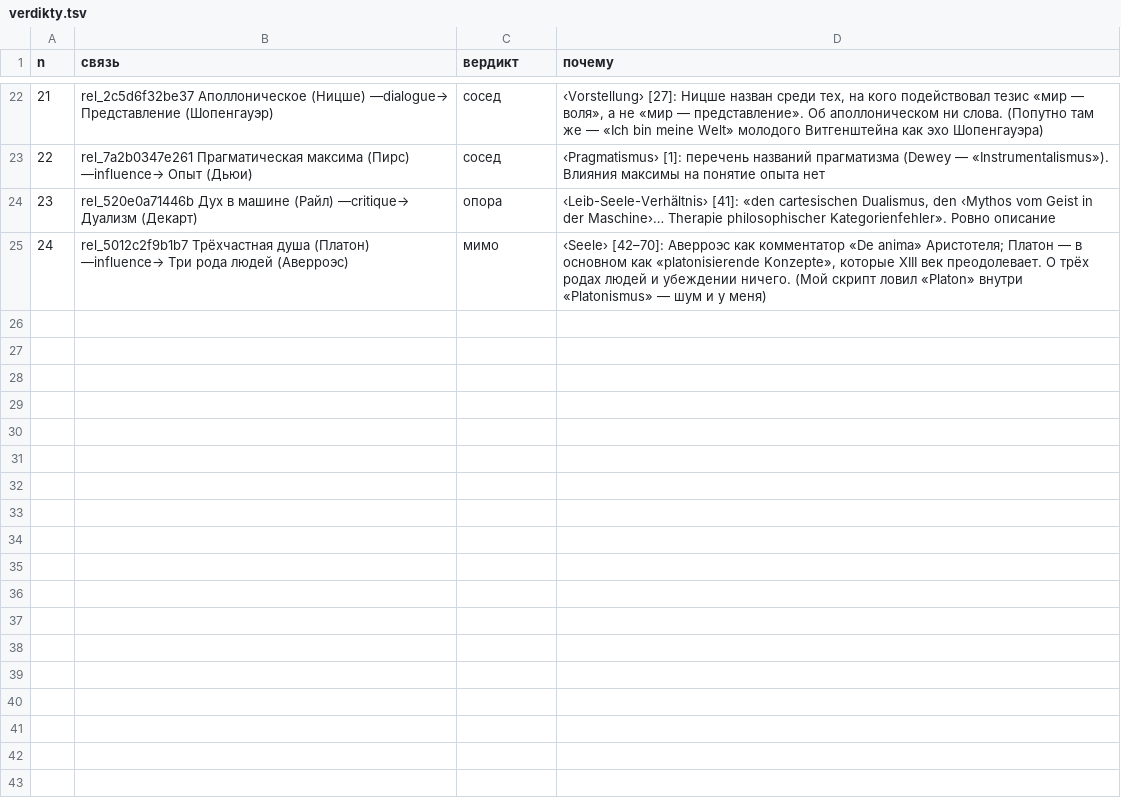
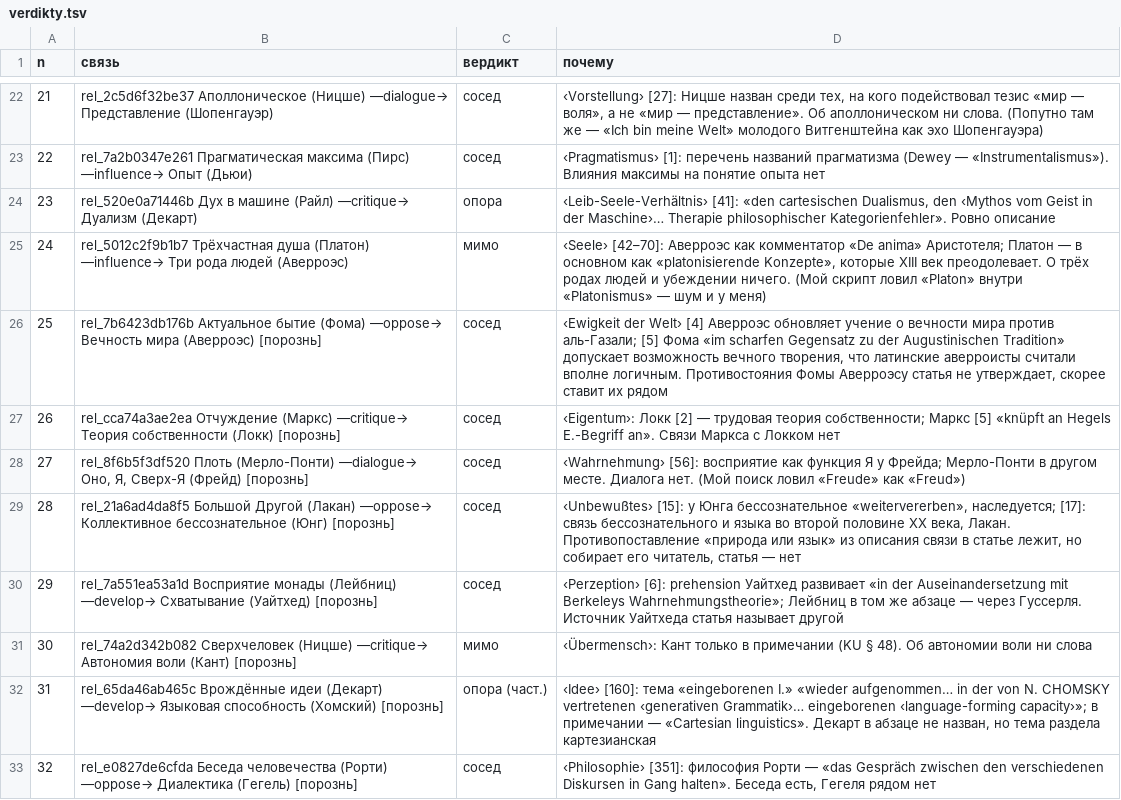
Before and after one commit to Ranatar/diarai, a TSV file: proekty/most/verdikty.tsv, drawn as a sheet; only a part is shown, gaps mark what is left out.

Commit message:
Мост: третий круг, порознь — 1 из 8

```diff
--- a/proekty/most/verdikty.tsv
+++ b/proekty/most/verdikty.tsv
@@ -25 +25,9 @@ n	связь	вердикт	почему
 24	rel_5012c2f9b1b7 Трёхчастная душа (Платон) —influence→ Три рода людей (Аверроэс)	мимо	‹Seele› [42–70]: Аверроэс как комментатор «De anima» Аристотеля; Платон — в основном как «platonisierende Konzepte», которые XIII век преодолевает. О трёх родах людей и убеждении ничего. (Мой скрипт ловил «Platon» внутри «Platonismus» — шум и у меня)
+25	rel_7b6423db176b Актуальное бытие (Фома) —oppose→ Вечность мира (Аверроэс) [порознь]	сосед	‹Ewigkeit der Welt› [4] Аверроэс обновляет учение о вечности мира против аль-Газали; [5] Фома «im scharfen Gegensatz zu der Augustinischen Tradition» допускает возможность вечного творения, что латинские аверроисты считали вполне логичным. Противостояния Фомы Аверроэсу статья не утверждает, скорее ставит их рядом
+26	rel_cca74a3ae2ea Отчуждение (Маркс) —critique→ Теория собственности (Локк) [порознь]	сосед	‹Eigentum›: Локк [2] — трудовая теория собственности; Маркс [5] «knüpft an Hegels E.-Begriff an». Связи Маркса с Локком нет
+27	rel_8f6b5f3df520 Плоть (Мерло-Понти) —dialogue→ Оно, Я, Сверх-Я (Фрейд) [порознь]	сосед	‹Wahrnehmung› [56]: восприятие как функция Я у Фрейда; Мерло-Понти в другом месте. Диалога нет. (Мой поиск ловил «Freude» как «Freud»)
+28	rel_21a6ad4da8f5 Большой Другой (Лакан) —oppose→ Коллективное бессознательное (Юнг) [порознь]	сосед	‹Unbewußtes› [15]: у Юнга бессознательное «weitervererben», наследуется; [17]: связь бессознательного и языка во второй половине XX века, Лакан. Противопоставление «природа или язык» из описания связи в статье лежит, но собирает его читатель, статья — нет
+29	rel_7a551ea53a1d Восприятие монады (Лейбниц) —develop→ Схватывание (Уайтхед) [порознь]	сосед	‹Perzeption› [6]: prehension Уайтхед развивает «in der Auseinandersetzung mit Berkeleys Wahrnehmungstheorie»; Лейбниц в том же абзаце — через Гуссерля. Источник Уайтхеда статья называет другой
+30	rel_74a2d342b082 Сверхчеловек (Ницше) —critique→ Автономия воли (Кант) [порознь]	мимо	‹Übermensch›: Кант только в примечании (KU § 48). Об автономии воли ни слова
+31	rel_65da46ab465c Врождённые идеи (Декарт) —develop→ Языковая способность (Хомский) [порознь]	опора (част.)	‹Idee› [160]: тема «eingeborenen I.» «wieder aufgenommen… in der von N. CHOMSKY vertretenen ‹generativen Grammatik›… eingeborenen ‹language-forming capacity›»; в примечании — «Cartesian linguistics». Декарт в абзаце не назван, но тема раздела картезианская
+32	rel_e0827de6cfda Беседа человечества (Рорти) —oppose→ Диалектика (Гегель) [порознь]	сосед	‹Philosophie› [351]: философия Рорти — «das Gespräch zwischen den verschiedenen Diskursen in Gang halten». Беседа есть, Гегеля рядом нет
```
Also changed, not shown: 1 other file.
